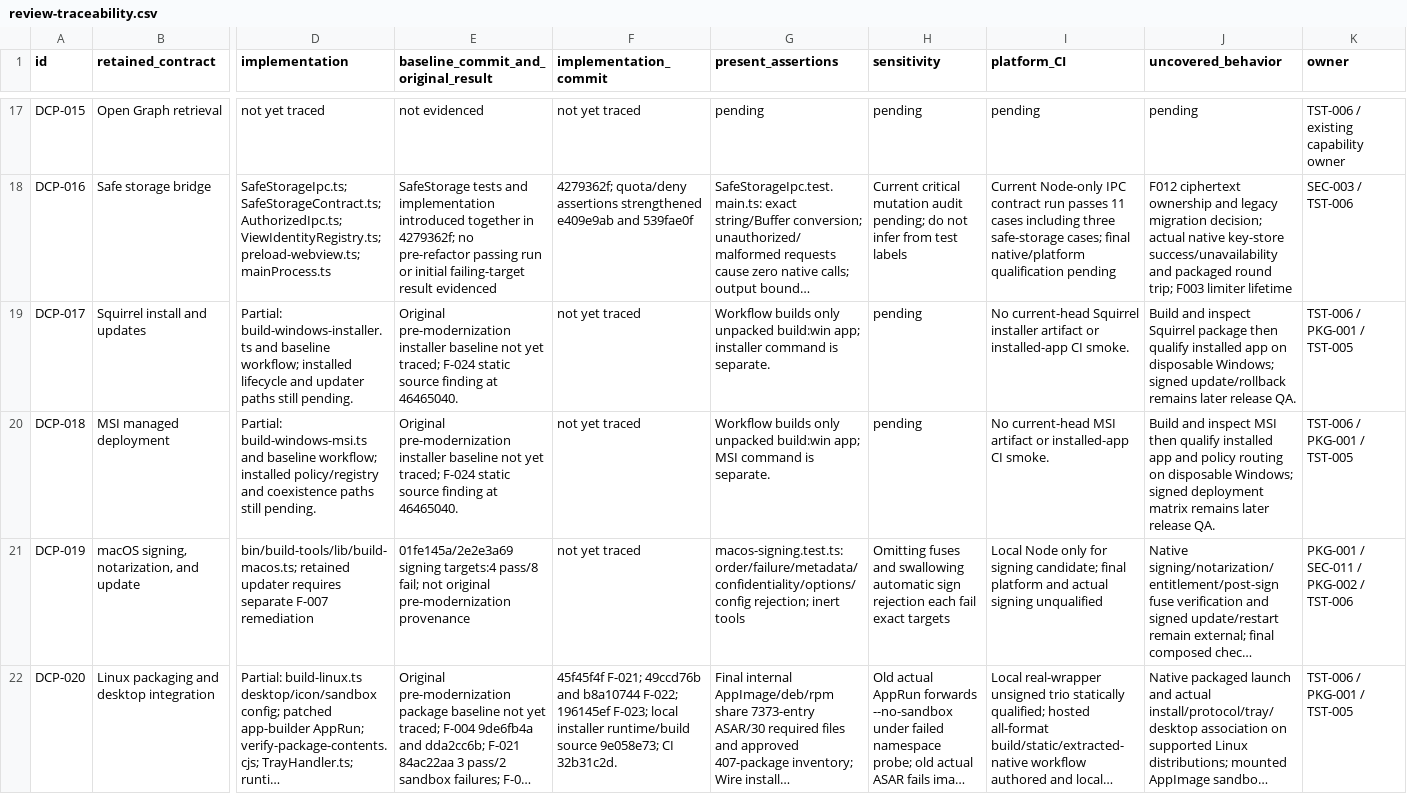
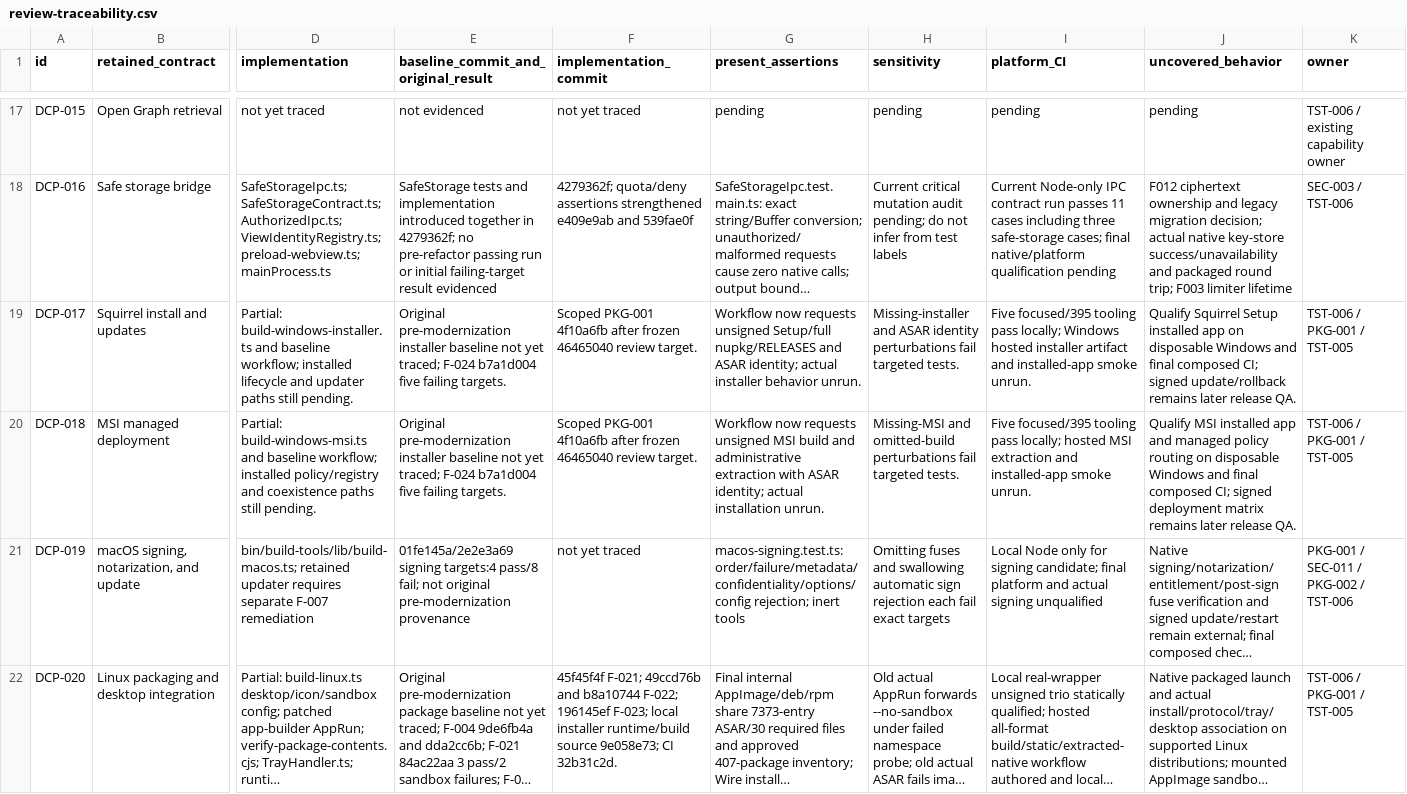
Before and after one commit to adamlow-wire/wire-desktop, a CSV file: docs/electron-modernization/review-traceability.csv, drawn as a sheet; only a part is shown, gaps mark what is left out; long unchanged cells end in …; the diff names each change by its address in the sheet, - before the commit and + after, or states it on an @@ line.

Commit message:
docs(PKG-001): record installer gate evidence and native limit

```diff
--- a/docs/electron-modernization/review-traceability.csv
+++ b/docs/electron-modernization/review-traceability.csv
-E19:E20: …traced; F-024 static source finding at 46465040.
+E19:E20: …traced; F-024 b7a1d004 five failing targets.
-F19:F20 (implementation_commit): not yet traced
+F19:F20 (implementation_commit): Scoped PKG-001 4f10a6fb after frozen 46465040 review target.
-G19 (present_assertions): Workflow builds only unpacked build:win app; installer command is separate.
+G19 (present_assertions): Workflow now requests unsigned Setup/full nupkg/RELEASES and ASAR identity; actual installer behavior unrun.
-H19 (sensitivity): pending
+H19 (sensitivity): Missing-installer and ASAR identity perturbations fail targeted tests.
-I19 (platform_CI): No current-head Squirrel installer artifact or installed-app CI smoke.
+I19 (platform_CI): Five focused/395 tooling pass locally; Windows hosted installer artifact and installed-app smoke unrun.
-J19 (uncovered_behavior): Build and inspect Squirrel package then qualify installed app on disposable Windows; signed update/rollback…
+J19 (uncovered_behavior): Qualify Squirrel Setup installed app on disposable Windows and final composed CI; signed update/rollback…
-G20 (present_assertions): Workflow builds only unpacked build:win app; MSI command is separate.
+G20 (present_assertions): Workflow now requests unsigned MSI build and administrative extraction with ASAR identity; actual installation unrun.
-H20 (sensitivity): pending
+H20 (sensitivity): Missing-MSI and omitted-build perturbations fail targeted tests.
-I20 (platform_CI): No current-head MSI artifact or installed-app CI smoke.
+I20 (platform_CI): Five focused/395 tooling pass locally; hosted MSI extraction and installed-app smoke unrun.
-J20 (uncovered_behavior): Build and inspect MSI then qualify installed app and policy routing on disposable Windows; signed deployment…
+J20 (uncovered_behavior): Qualify MSI installed app and managed policy routing on disposable Windows and final composed CI; signed deployment…
```
Also changed, not shown: 5 other files.
